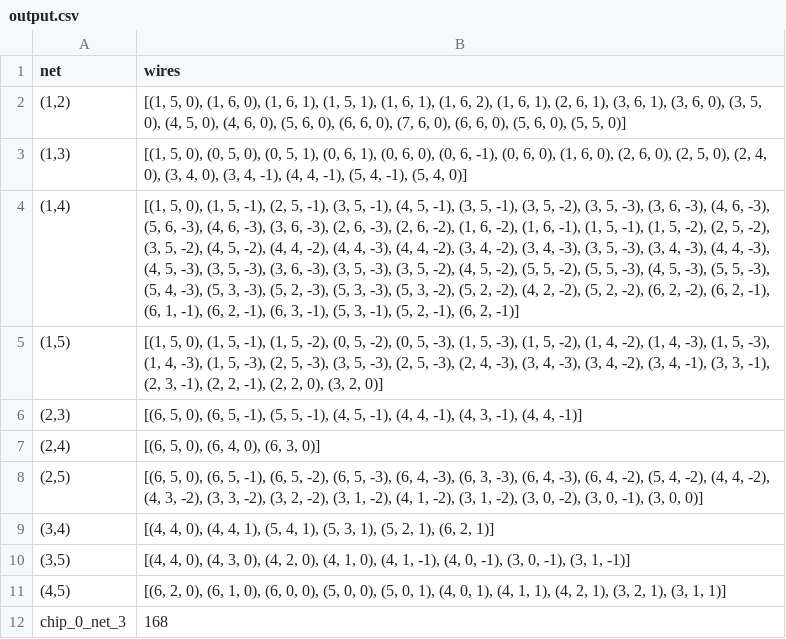
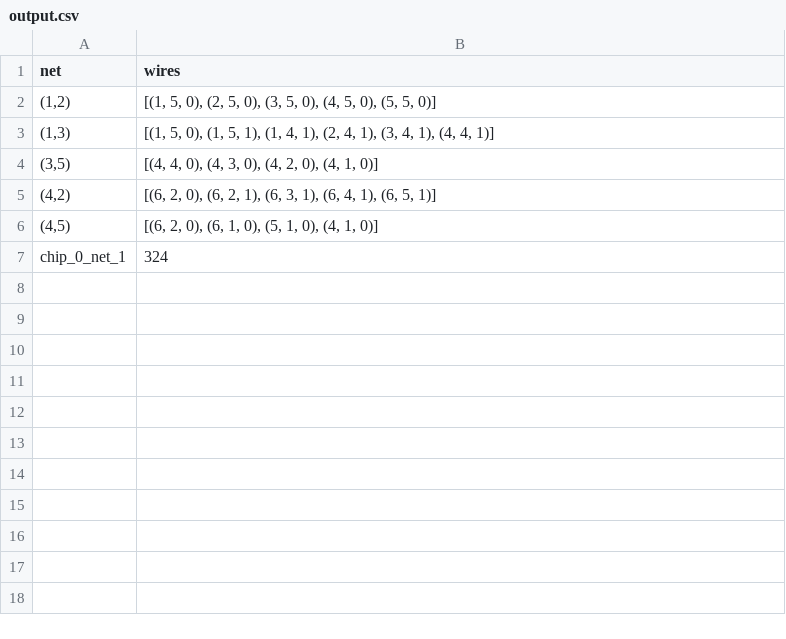
Before and after one commit to martijnreus/CircuitCrunchers, a CSV file: Code/output/output.csv, drawn as a sheet; removed rows and columns are numbered as before the commit, all else as after; the diff names each change by its address in the sheet, - before the commit and + after, or states it on an @@ line.

```diff
--- a/Code/output/output.csv
+++ b/Code/output/output.csv
-B2 (wires): …5, 0), (1, 6, 0), (1, 6, 1), (1, 5, 1), (1, 6, 1), (1, 6, 2), (1, 6, 1), (2, 6, 1), (3, 6, 1), (3, 6, 0), (3, 5, 0), (4, 5, 0), (4, 6, 0), (5, 6, 0), (6, 6, 0), (7, 6, 0), (6, 6, 0), (5, 6, 0), (5,…
+B2 (wires): …5, 0), (2, 5, 0), (3, 5, 0), (4, 5, 0), (5,…
-B3 (wires): …5, 0), (0, 5, 0), (0, 5, 1), (0, 6, 1), (0, 6, 0), (0, 6, -1), (0, 6, 0), (1, 6, 0), (2, 6, 0), (2, 5, 0), (2, 4, 0), (3, 4, 0), (3, 4, -1), (4, 4, -1), (5, 4, -1), (5, 4, 0)]
+B3 (wires): …5, 0), (1, 5, 1), (1, 4, 1), (2, 4, 1), (3, 4, 1), (4, 4, 1)]
-row 4: (1,4) | [(1, 5, 0), (1, 5, -1), (2, 5, -1), (3, 5, -1), (4, 5, -1), (3, 5, -1), (3, 5, -2), (3, 5, -3), (3, 6, -3), (4, 6, -3), (5, 6, -3), (4, 6, -3), (3, 6, -3), (2, 6, -3), (2, 6, -2), (1, 6, -2), (1, 6, -1), (1, 5, -1), (1, 5, -2), (2, 5, -2), (3, 5, -2), (4, 5, -2), (4, 4, -2), (4, 4, -3), (4, 4, -2), (3, 4, -2), (3, 4, -3), (3, 5, -3), (3, 4, -3), (4, 4, -3), (4, 5, -3), (3, 5, -3), (3, 6, -3), (3, 5, -3), (3, 5, -2), (4, 5, -2), (5, 5, -2), (5, 5, -3), (4, 5, -3), (5, 5, -3), (5, 4, -3), (5, 3, -3), (5, 2, -3), (5, 3, -3), (5, 3, -2), (5, 2, -2), (4, 2, -2), (5, 2, -2), (6, 2, -2), (6, 2, -1), (6, 1, -1), (6, 2, -1), (6, 3, -1), (5, 3, -1), (5, 2, -1), (6, 2, -1)]
-row 5: (1,5) | [(1, 5, 0), (1, 5, -1), (1, 5, -2), (0, 5, -2), (0, 5, -3), (1, 5, -3), (1, 5, -2), (1, 4, -2), (1, 4, -3), (1, 5, -3), (1, 4, -3), (1, 5, -3), (2, 5, -3), (3, 5, -3), (2, 5, -3), (2, 4, -3), (3, 4, -3), (3, 4, -2), (3, 4, -1), (3, 3, -1), (2, 3, -1), (2, 2, -1), (2, 2, 0), (3, 2, 0)]
-row 6: (2,3) | [(6, 5, 0), (6, 5, -1), (5, 5, -1), (4, 5, -1), (4, 4, -1), (4, 3, -1), (4, 4, -1)]
-row 7: (2,4) | [(6, 5, 0), (6, 4, 0), (6, 3, 0)]
-row 8: (2,5) | [(6, 5, 0), (6, 5, -1), (6, 5, -2), (6, 5, -3), (6, 4, -3), (6, 3, -3), (6, 4, -3), (6, 4, -2), (5, 4, -2), (4, 4, -2), (4, 3, -2), (3, 3, -2), (3, 2, -2), (3, 1, -2), (4, 1, -2), (3, 1, -2), (3, 0, -2), (3, 0, -1), (3, 0, 0)]
-row 9: (3,4) | [(4, 4, 0), (4, 4, 1), (5, 4, 1), (5, 3, 1), (5, 2, 1), (6, 2, 1)]
-B4 (wires): …(4, 1, 0), (4, 1, -1), (4, 0, -1), (3, 0, -1), (3, 1, -1)]
+B4 (wires): …(4, 1, 0)]
+row 5: (4,2) | [(6, 2, 0), (6, 2, 1), (6, 3, 1), (6, 4, 1), (6, 5, 1)]
-B6 (wires): …1, 0), (6, 0, 0), (5, 0, 0), (5, 0, 1), (4, 0, 1), (4, 1, 1), (4, 2, 1), (3, 2, 1), (3, 1, 1)]
+B6 (wires): …1, 0), (5, 1, 0), (4, 1, 0)]
-row 12: chip_0_net_3 | 168
+row 7: chip_0_net_1 | 324
```
Also changed, not shown: 6 other files.
